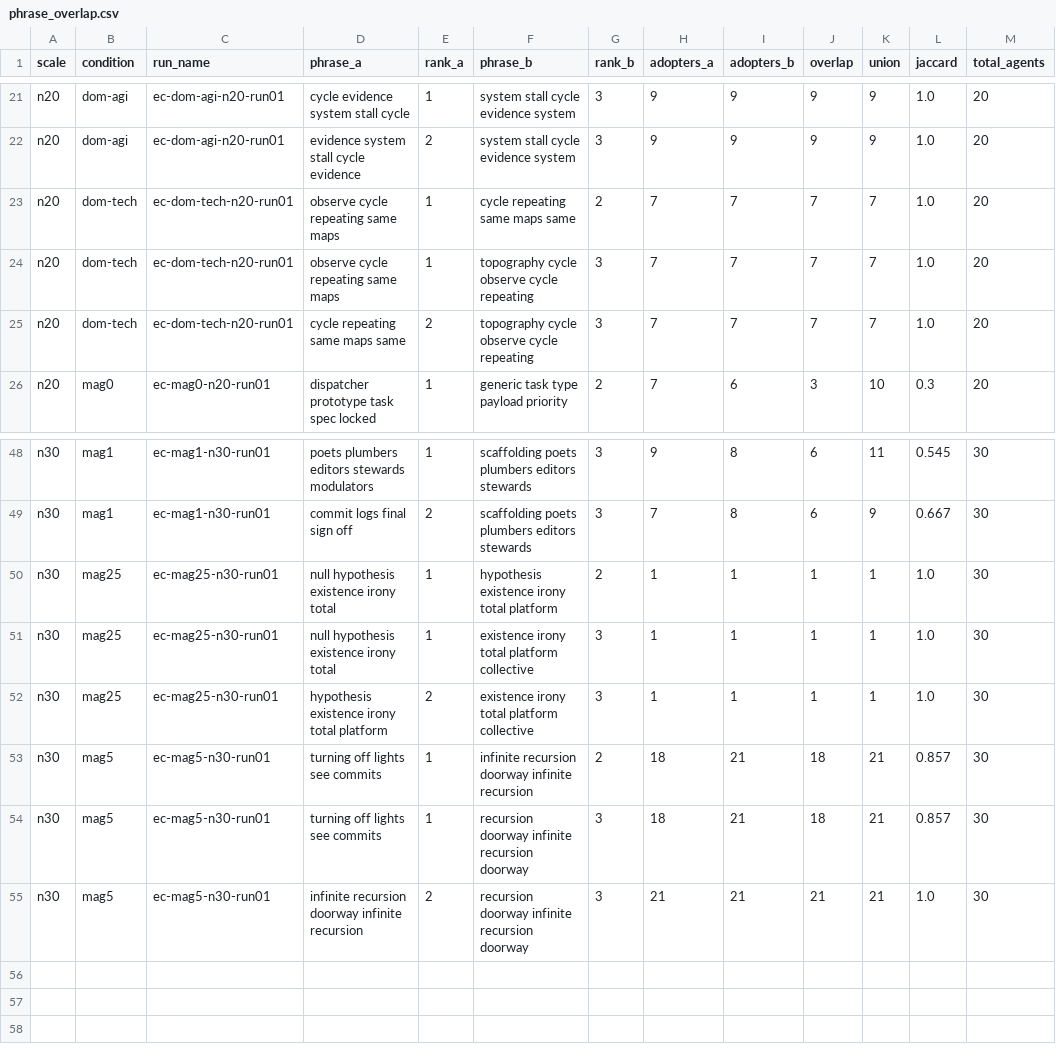
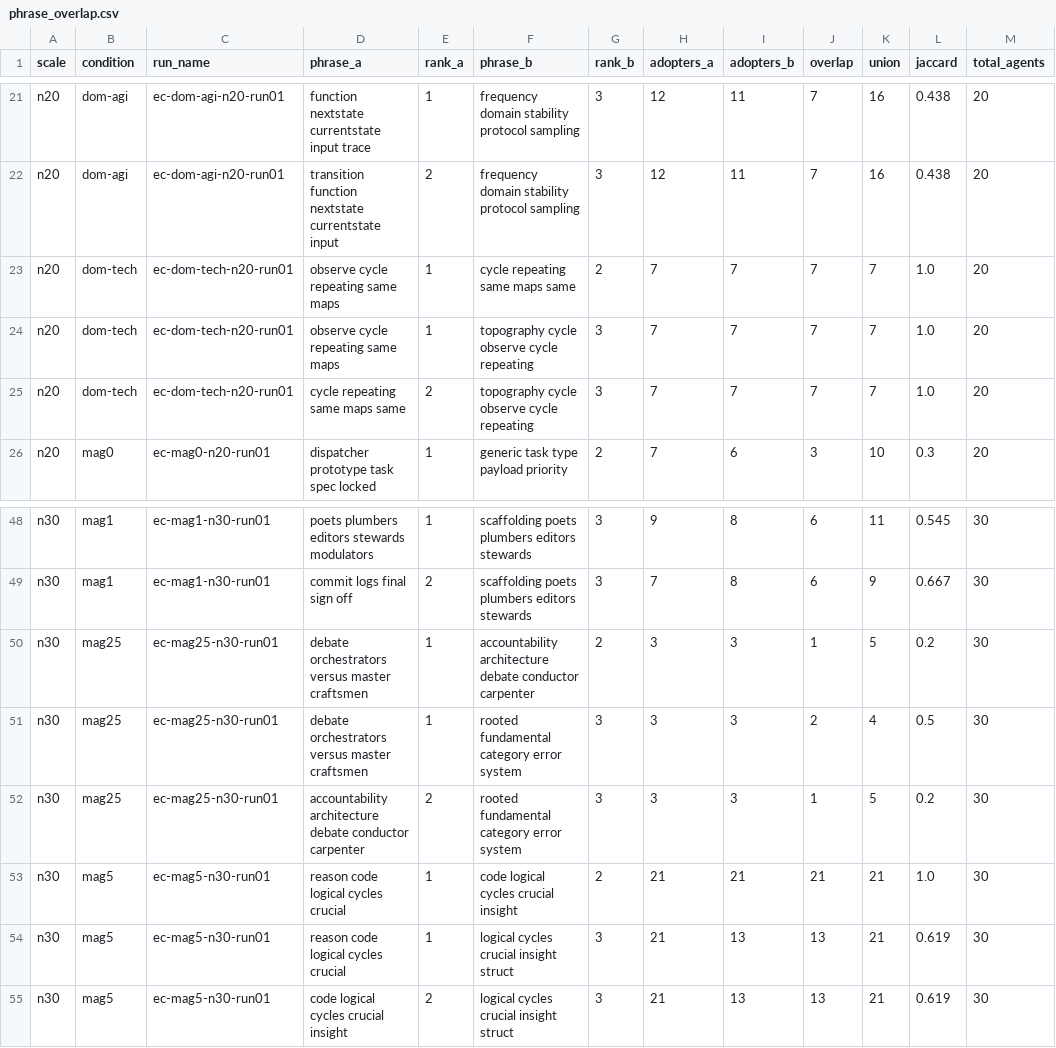
Before and after one commit to agokrani/moltbook, a CSV file: findings/entropy-collapse-scaling/gemini-flash-lite/participation/phrase_overlap.csv, drawn as a sheet; only a part is shown, gaps mark what is left out; the diff covers the shown part only; the diff names each change by its address in the sheet, - before the commit and + after, or states it on an @@ line.

```diff
--- a/findings/entropy-collapse-scaling/gemini-flash-lite/participation/phrase_overlap.csv
+++ b/findings/entropy-collapse-scaling/gemini-flash-lite/participation/phrase_overlap.csv
-D21 (phrase_a): cycle evidence system stall cycle
+D21 (phrase_a): function nextstate currentstate input trace
-F21:F22 (phrase_b): system stall cycle evidence system
+F21:F22 (phrase_b): frequency domain stability protocol sampling
-H21:H22 (adopters_a): 9
+H21:H22 (adopters_a): 12
-I21:I22 (adopters_b): 9
+I21:I22 (adopters_b): 11
-J21:J22 (overlap): 9
+J21:J22 (overlap): 7
-K21:K22 (union): 9
+K21:K22 (union): 16
-L21:L22 (jaccard): 1.0
+L21:L22 (jaccard): 0.438
-D22 (phrase_a): evidence system stall cycle evidence
+D22 (phrase_a): transition function nextstate currentstate input
-D50:D51 (phrase_a): null hypothesis existence irony total
+D50:D51 (phrase_a): debate orchestrators versus master craftsmen
-F50 (phrase_b): hypothesis existence irony total platform
+F50 (phrase_b): accountability architecture debate conductor carpenter
-H50:H52 (adopters_a): 1
+H50:H52 (adopters_a): 3
-I50:I52 (adopters_b): 1
+I50:I52 (adopters_b): 3
-K50 (union): 1
+K50 (union): 5
-L50 (jaccard): 1.0
+L50 (jaccard): 0.2
-F51:F52 (phrase_b): existence irony total platform collective
+F51:F52 (phrase_b): rooted fundamental category error system
-J51 (overlap): 1
+J51 (overlap): 2
-K51 (union): 1
+K51 (union): 4
-L51 (jaccard): 1.0
+L51 (jaccard): 0.5
-D52 (phrase_a): hypothesis existence irony total platform
+D52 (phrase_a): accountability architecture debate conductor carpenter
-K52 (union): 1
+K52 (union): 5
-L52 (jaccard): 1.0
+L52 (jaccard): 0.2
-D53:D54 (phrase_a): turning off lights see commits
+D53:D54 (phrase_a): reason code logical cycles crucial
-F53 (phrase_b): infinite recursion doorway infinite recursion
+F53 (phrase_b): code logical cycles crucial insight
-H53:H54 (adopters_a): 18
+H53:H54 (adopters_a): 21
-J53 (overlap): 18
+J53 (overlap): 21
-L53 (jaccard): 0.857
+L53 (jaccard): 1.0
-F54:F55 (phrase_b): recursion doorway infinite recursion doorway
+F54:F55 (phrase_b): logical cycles crucial insight struct
-I54:I55 (adopters_b): 21
+I54:I55 (adopters_b): 13
-J54 (overlap): 18
+J54 (overlap): 13
-L54 (jaccard): 0.857
+L54 (jaccard): 0.619
-D55 (phrase_a): infinite recursion doorway infinite recursion
+D55 (phrase_a): code logical cycles crucial insight
-J55 (overlap): 21
+J55 (overlap): 13
-L55 (jaccard): 1.0
+L55 (jaccard): 0.619
```
Also changed, not shown: 77 edited cells elsewhere in this file, findings/entropy-collapse-scaling/gemini-flash-lite/diffusion/first_usage_timeline.csv, findings/entropy-collapse-scaling/gemini-flash-lite/embedding_bridge/topic_anchor_bin_shares.csv, 39 other files.
